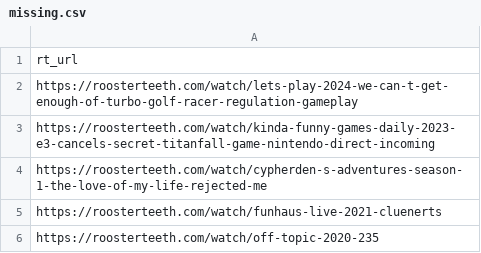
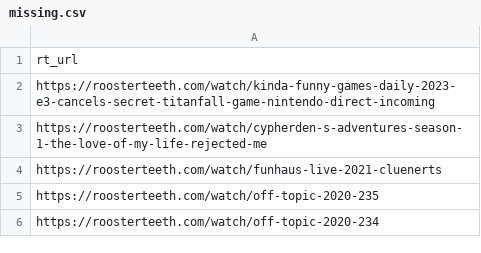
Before and after one commit to shiruken/rt-archive, a CSV file: docs/missing/missing.csv, drawn as a sheet; only a part is shown; the shorter side is filled out with more unchanged rows; the diff names each change by its address in the sheet, - before the commit and + after, or states it on an @@ line.

```diff
--- a/docs/missing/missing.csv
+++ b/docs/missing/missing.csv
-row 2: https://roosterteeth.com/watch/lets-play-2024-we-can-t-get-enough-of-turbo-golf-racer-regulation-gameplay
```
Also changed, not shown: data/incomplete_urls.csv, docs/incomplete/incomplete.csv, 9 other files.
